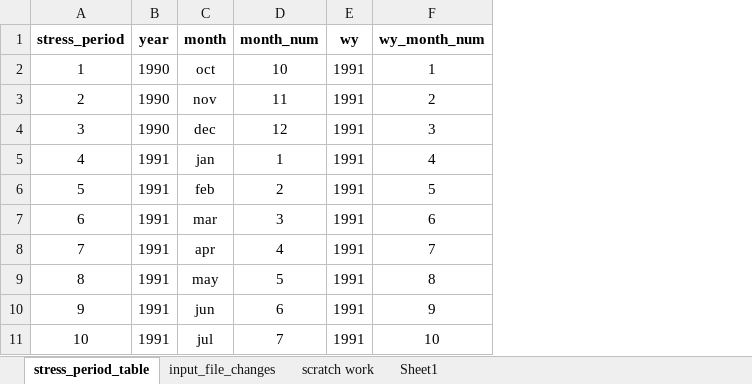
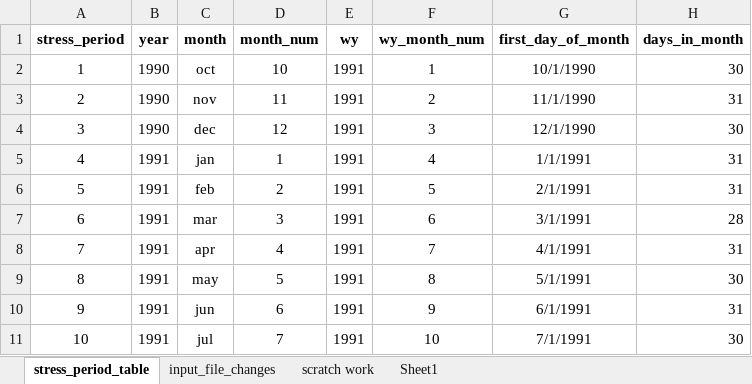
Before and after one commit to UCDavisHydro/SVIHM, an Excel workbook: SWBM/update2018notes/notes.xlsx, sheet stress_period_table, drawn as a sheet; only a part is shown; values as stored, in another font and other column widths than the file's, no borders; the diff names each change by its address in the sheet, - before the commit and + after, or states it on an @@ line.

Commit message:
updates to oc, drn files. attemting another run of 336 str periods

```diff
--- a/SWBM/update2018notes/notes.xlsx (sheet stress_period_table)
+++ b/SWBM/update2018notes/notes.xlsx (sheet stress_period_table)
+column G (first_day_of_month), rows 2-11: 10/1/1990 | 11/1/1990 | 12/1/1990 | 1/1/1991 | 2/1/1991 | 3/1/1991 | 4/1/1991 | 5/1/1991 | 6/1/1991 | 7/1/1991
+column H (days_in_month), rows 2-11: 30 | 31 | 30 | 31 | 31 | 28 | 31 | 30 | 31 | 30
```
Also changed, not shown: sheet input_file_changes, 22 other files.
